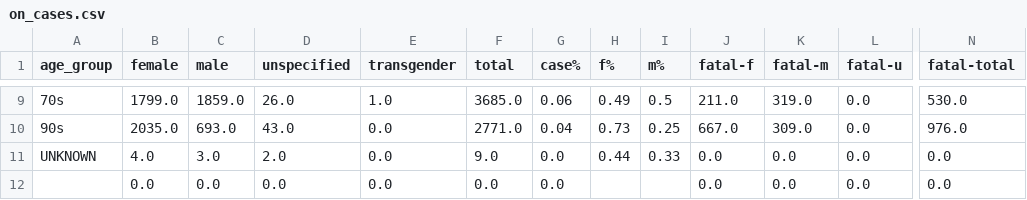
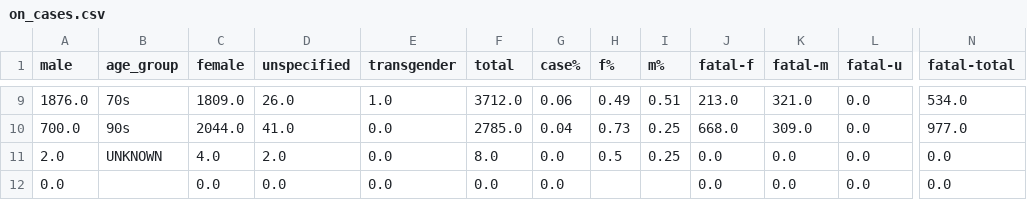
Before and after one commit to tamccullough/covon, a CSV file: datasets/2020/on_cases.csv, drawn as a sheet; only a part is shown, gaps mark what is left out; removed rows and columns are numbered as before the commit, all else as after; the diff covers the shown part only; the diff names each change by its address in the sheet, - before the commit and + after, or states it on an @@ line.

```diff
--- a/datasets/2020/on_cases.csv
+++ b/datasets/2020/on_cases.csv
+column A (male), rows 9-12: 1876.0 | 700.0 | 2.0 | 0.0
-column C (male), rows 9-12: 1859.0 | 693.0 | 3.0 | 0.0
-C9 (female): 1799.0
+C9 (female): 1809.0
-F9 (total): 3685.0
+F9 (total): 3712.0
-I9 (m%): 0.5
+I9 (m%): 0.51
-J9 (fatal-f): 211.0
+J9 (fatal-f): 213.0
-K9 (fatal-m): 319.0
+K9 (fatal-m): 321.0
-N9 (fatal-total): 530.0
+N9 (fatal-total): 534.0
-C10 (female): 2035.0
+C10 (female): 2044.0
-D10 (unspecified): 43.0
+D10 (unspecified): 41.0
-F10 (total): 2771.0
+F10 (total): 2785.0
-J10 (fatal-f): 667.0
+J10 (fatal-f): 668.0
-N10 (fatal-total): 976.0
+N10 (fatal-total): 977.0
-F11 (total): 9.0
+F11 (total): 8.0
-H11 (f%): 0.44
+H11 (f%): 0.5
-I11 (m%): 0.33
+I11 (m%): 0.25
```
Also changed, not shown: 30 edited cells elsewhere in this file, datasets/2020/fatal.csv, 52 other files.
